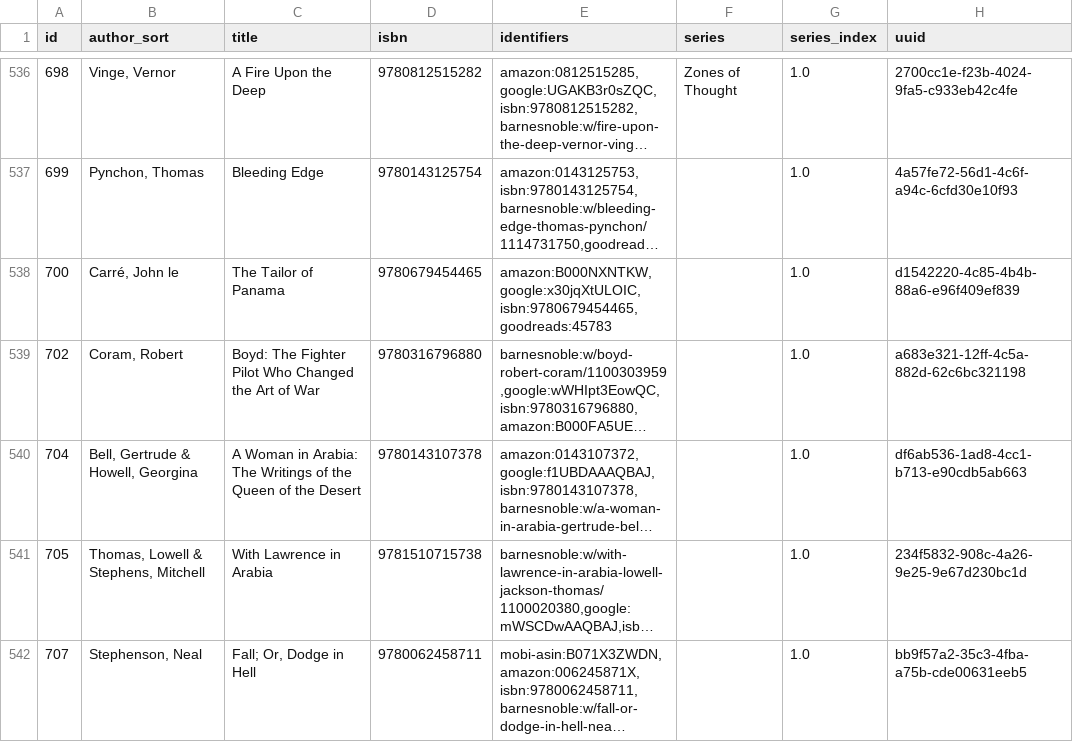
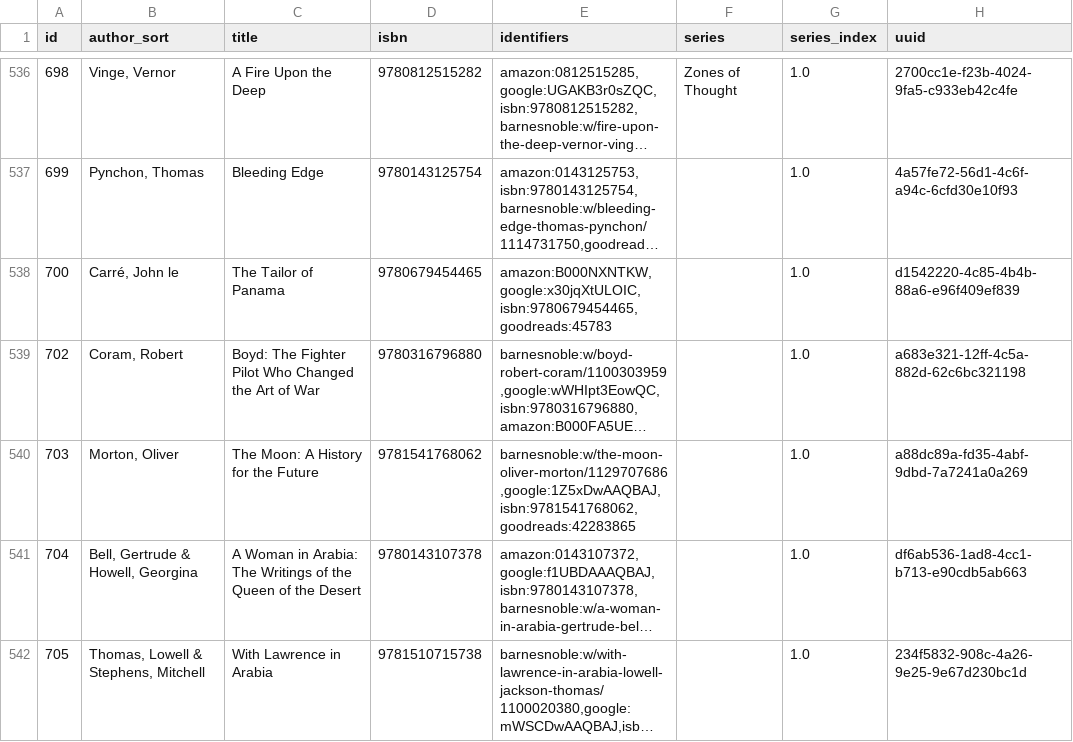
Before and after one commit to pigmonkey/pig-monkey.com, a CSV file: content/media/library/books.csv, drawn as a sheet; only a part is shown, gaps mark what is left out; the shorter side is filled out with more unchanged rows; long unchanged cells end in …; the diff names each change by its address in the sheet, - before the commit and + after, or states it on an @@ line.

Commit message:
update books

```diff
--- a/content/media/library/books.csv
+++ b/content/media/library/books.csv
+row 540: 703 | Morton, Oliver | The Moon: A History for the Future | 9781541768062 | barnesnoble:w/the-moon-oliver-morton/1129707686,google:1Z5xDwAAQBAJ,isbn:9781541768062,goodreads:42283865 |  | 1.0 | a88dc89a-fd35-4abf-9dbd-7a7241a0a269
```
Also changed, not shown: 1 other file.
